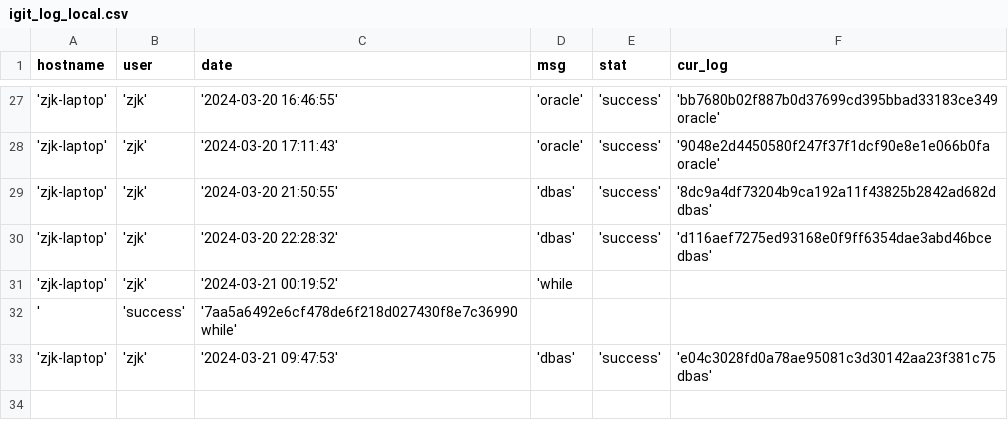
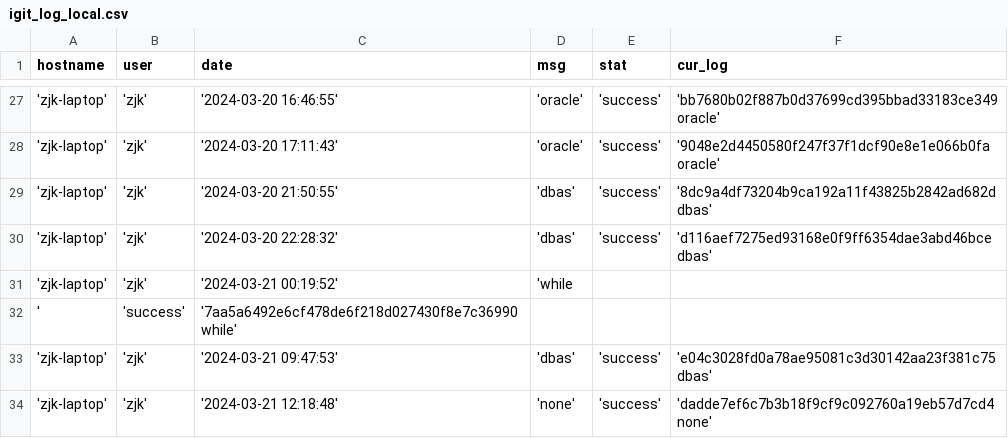
Before and after one commit to creatern/NoteBook, a CSV file: ilog/igit_log_local.csv, drawn as a sheet; only a part is shown, gaps mark what is left out.

```diff
--- a/ilog/igit_log_local.csv
+++ b/ilog/igit_log_local.csv
@@ -33 +33,2 @@ hostname,user,date,msg,stat,cur_log
 'zjk-laptop','zjk','2024-03-21 09:47:53','dbas','success','e04c3028fd0a78ae95081c3d30142aa23f381c75 dbas'
+'zjk-laptop','zjk','2024-03-21 12:18:48','none','success','dadde7ef6c7b3b18f9cf9c092760a19eb57d7cd4 none'
```
Also changed, not shown: ilog/igit_log.csv, 57 other files.
